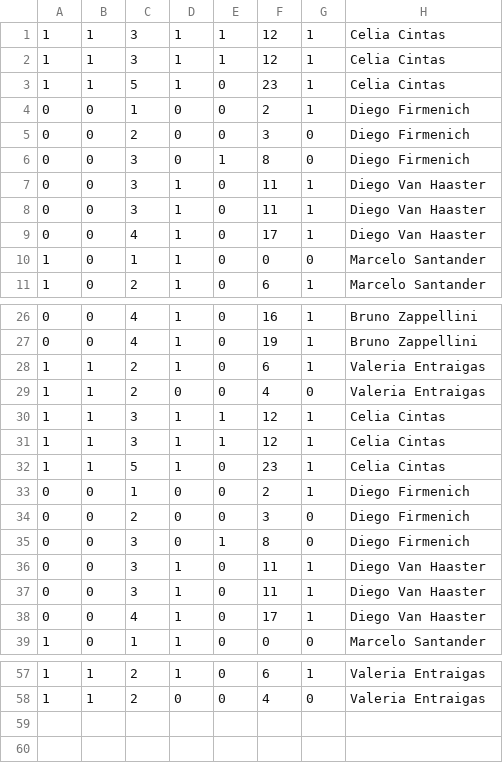
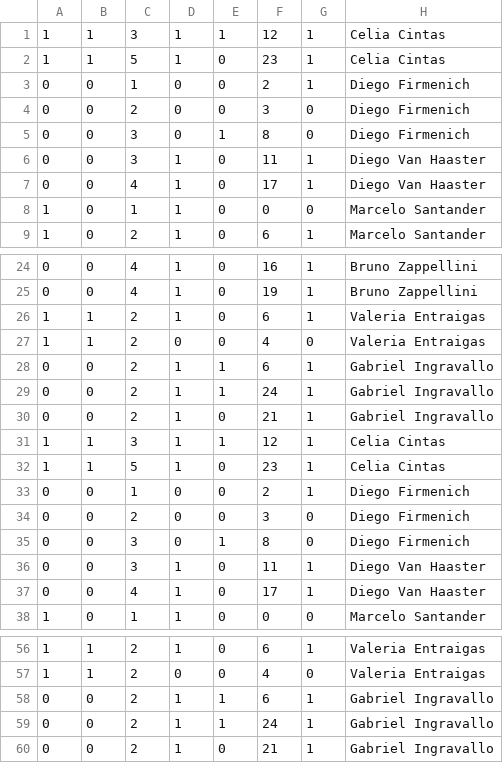
Before and after one commit to matiasacosta/final_fundamentos, a CSV file: modelo/muestras.csv, drawn as a sheet; only a part is shown, gaps mark what is left out; removed rows and columns are numbered as before the commit, all else as after; the diff names each change by its address in the sheet, - before the commit and + after, or states it on an @@ line.

Commit message:
cambios en las muestras

```diff
--- a/modelo/muestras.csv
+++ b/modelo/muestras.csv
-row 2: 1 | 1 | 3 | 1 | 1 | 12 | 1 | Celia Cintas
-row 7: 0 | 0 | 3 | 1 | 0 | 11 | 1 | Diego Van Haaster
-row 30: 1 | 1 | 3 | 1 | 1 | 12 | 1 | Celia Cintas
+row 28: 0 | 0 | 2 | 1 | 1 | 6 | 1 | Gabriel Ingravallo
+row 29: 0 | 0 | 2 | 1 | 1 | 24 | 1 | Gabriel Ingravallo
+row 30: 0 | 0 | 2 | 1 | 0 | 21 | 1 | Gabriel Ingravallo
-row 36: 0 | 0 | 3 | 1 | 0 | 11 | 1 | Diego Van Haaster
+row 58: 0 | 0 | 2 | 1 | 1 | 6 | 1 | Gabriel Ingravallo
+row 59: 0 | 0 | 2 | 1 | 1 | 24 | 1 | Gabriel Ingravallo
+row 60: 0 | 0 | 2 | 1 | 0 | 21 | 1 | Gabriel Ingravallo
```
Also changed, not shown: 1 other file.
